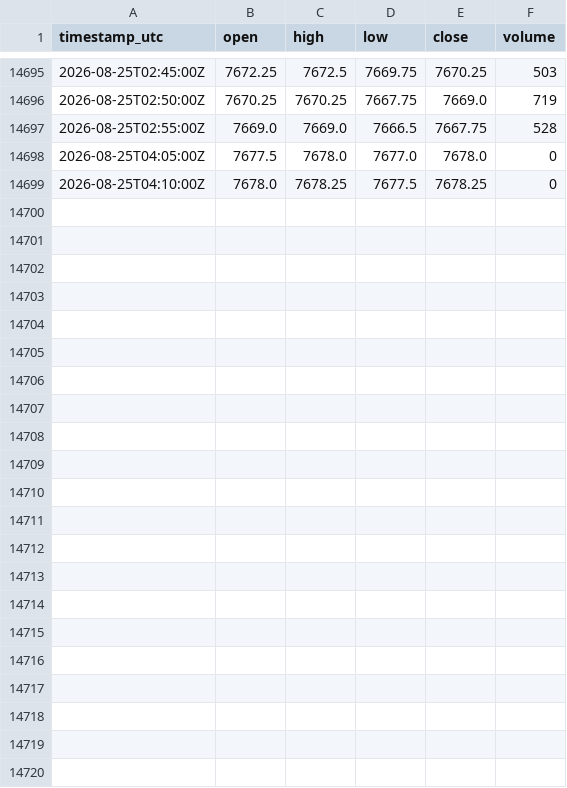
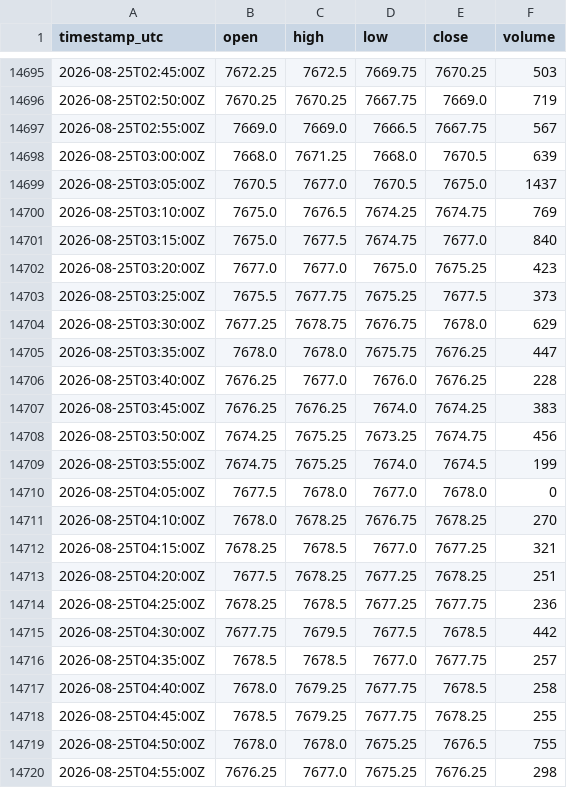
Before and after one commit to cjosh4toyotas-stack/silver-bullet-backtest, a CSV file: data/markets/ES.csv, drawn as a sheet; only a part is shown, gaps mark what is left out; the diff covers the shown part only.

```diff
--- a/data/markets/ES.csv
+++ b/data/markets/ES.csv
@@ -14696,4 +14696,25 @@ timestamp_utc,open,high,low,close,volume
 2026-08-25T02:50:00Z,7670.25,7670.25,7667.75,7669.0,719
-2026-08-25T02:55:00Z,7669.0,7669.0,7666.5,7667.75,528
+2026-08-25T02:55:00Z,7669.0,7669.0,7666.5,7667.75,567
+2026-08-25T03:00:00Z,7668.0,7671.25,7668.0,7670.5,639
+2026-08-25T03:05:00Z,7670.5,7677.0,7670.5,7675.0,1437
+2026-08-25T03:10:00Z,7675.0,7676.5,7674.25,7674.75,769
+2026-08-25T03:15:00Z,7675.0,7677.5,7674.75,7677.0,840
+2026-08-25T03:20:00Z,7677.0,7677.0,7675.0,7675.25,423
+2026-08-25T03:25:00Z,7675.5,7677.75,7675.25,7677.5,373
+2026-08-25T03:30:00Z,7677.25,7678.75,7676.75,7678.0,629
+2026-08-25T03:35:00Z,7678.0,7678.0,7675.75,7676.25,447
+2026-08-25T03:40:00Z,7676.25,7677.0,7676.0,7676.25,228
+2026-08-25T03:45:00Z,7676.25,7676.25,7674.0,7674.25,383
+2026-08-25T03:50:00Z,7674.25,7675.25,7673.25,7674.75,456
+2026-08-25T03:55:00Z,7674.75,7675.25,7674.0,7674.5,199
 2026-08-25T04:05:00Z,7677.5,7678.0,7677.0,7678.0,0
-2026-08-25T04:10:00Z,7678.0,7678.25,7677.5,7678.25,0
+2026-08-25T04:10:00Z,7678.0,7678.25,7676.75,7678.25,270
+2026-08-25T04:15:00Z,7678.25,7678.5,7677.0,7677.25,321
+2026-08-25T04:20:00Z,7677.5,7678.25,7677.25,7678.25,251
+2026-08-25T04:25:00Z,7678.25,7678.5,7677.25,7677.75,236
+2026-08-25T04:30:00Z,7677.75,7679.5,7677.5,7678.5,442
+2026-08-25T04:35:00Z,7678.5,7678.5,7677.0,7677.75,257
+2026-08-25T04:40:00Z,7678.0,7679.25,7677.75,7678.5,258
+2026-08-25T04:45:00Z,7678.5,7679.25,7677.75,7678.25,255
+2026-08-25T04:50:00Z,7678.0,7678.0,7675.25,7676.5,755
+2026-08-25T04:55:00Z,7676.25,7677.0,7675.25,7676.25,298
```
Also changed, not shown: 2 edited cells elsewhere in this file, data/NQF-continuous.csv, data/markets/CL.csv, 4 other files.
